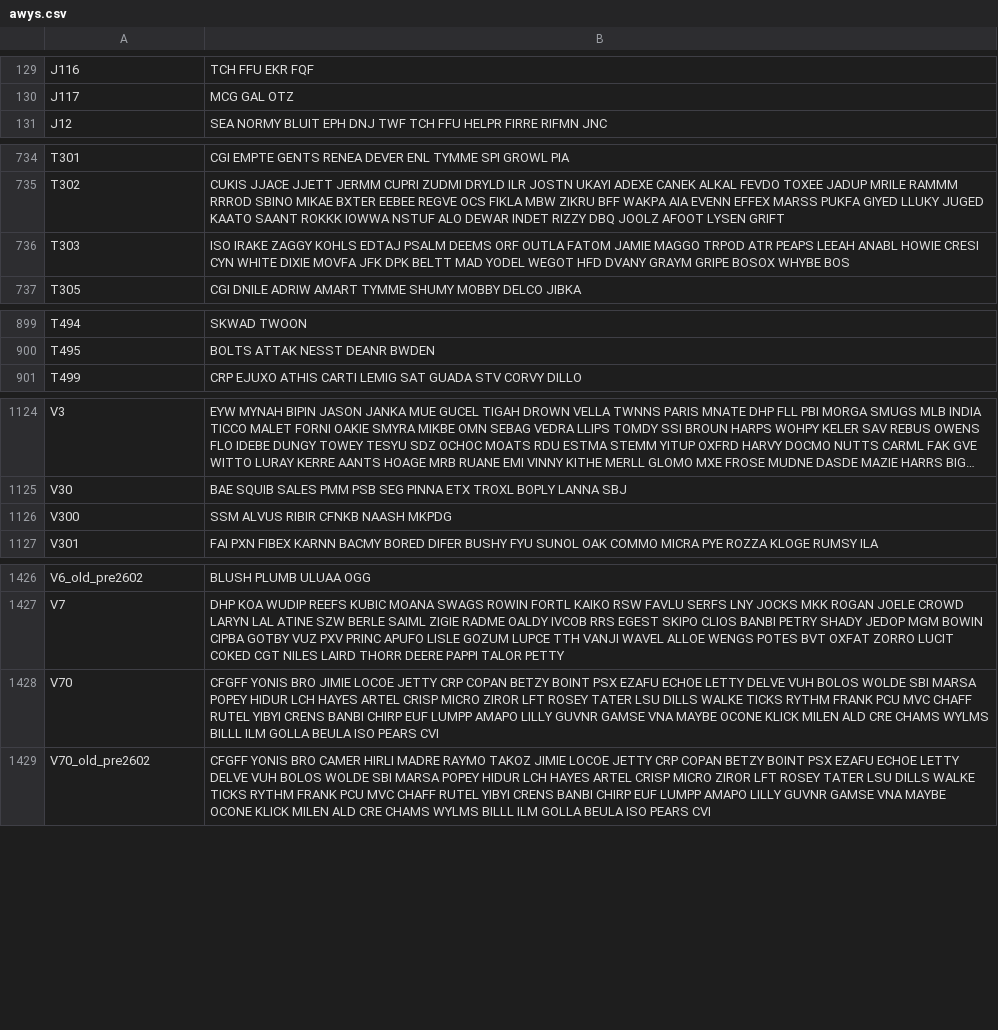
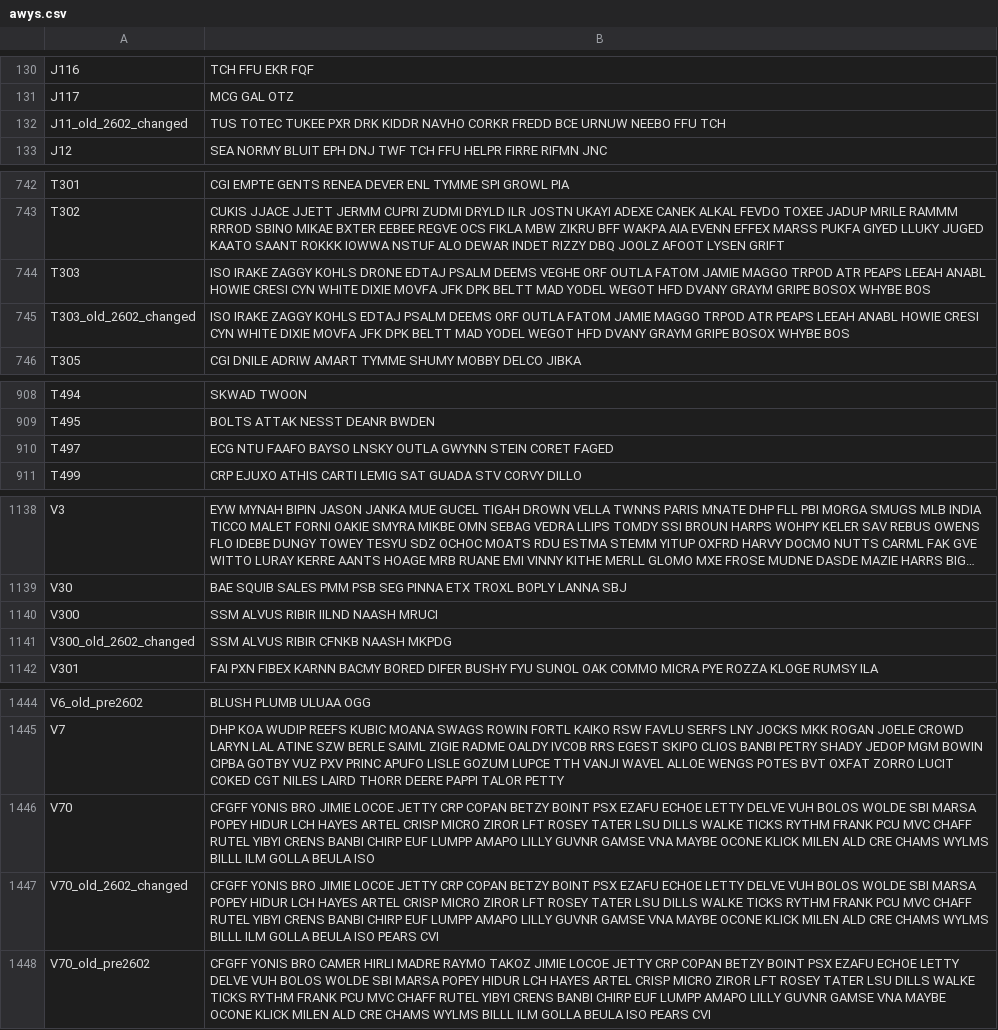
Before and after one commit to vATCSCC/PERTI, a CSV file: assets/data/awys.csv, drawn as a sheet; only a part is shown, gaps mark what is left out; long unchanged cells end in …; addresses are those after the commit; the diff covers the shown part only; the diff names each change by its address in the sheet, - before the commit and + after, or states it on an @@ line.

```diff
--- a/assets/data/awys.csv
+++ b/assets/data/awys.csv
+row 132: J11_old_2602_changed | TUS TOTEC TUKEE PXR DRK KIDDR NAVHO CORKR FREDD BCE URNUW NEEBO FFU TCH
-B744: …ZAGGY KOHLS EDTAJ PSALM DEEMS ORF OUTLA…
+B744: …ZAGGY KOHLS DRONE EDTAJ PSALM DEEMS VEGHE ORF OUTLA…
+row 745: T303_old_2602_changed | ISO IRAKE ZAGGY KOHLS EDTAJ PSALM DEEMS ORF OUTLA FATOM JAMIE MAGGO TRPOD ATR PEAPS LEEAH ANABL HOWIE CRESI CYN WHITE DIXIE MOVFA JFK DPK BELTT MAD YODEL WEGOT HFD DVANY GRAYM GRIPE BOSOX WHYBE BOS
+row 910: T497 | ECG NTU FAAFO BAYSO LNSKY OUTLA GWYNN STEIN CORET FAGED
-B1140: SSM ALVUS RIBIR CFNKB NAASH MKPDG
+B1140: SSM ALVUS RIBIR IILND NAASH MRUCI
+row 1141: V300_old_2602_changed | SSM ALVUS RIBIR CFNKB NAASH MKPDG
-B1446: …BEULA ISO PEARS CVI
+B1446: …BEULA ISO
+row 1447: V70_old_2602_changed | CFGFF YONIS BRO JIMIE LOCOE JETTY CRP COPAN BETZY BOINT PSX EZAFU ECHOE LETTY DELVE VUH BOLOS WOLDE SBI MARSA POPEY HIDUR LCH HAYES ARTEL CRISP MICRO ZIROR LFT ROSEY TATER LSU DILLS WALKE TICKS RYTHM FRANK PCU MVC CHAFF RUTEL YIBYI CRENS BANBI CHIRP EUF LUMPP AMAPO LILLY GUVNR GAMSE VNA MAYBE OCONE KLICK MILEN ALD CRE CHAMS WYLMS BILLL ILM GOLLA BEULA ISO PEARS CVI
```
Also changed, not shown: 14 added rows and 13 edited cells elsewhere in this file, assets/data/navaids.csv, 22 other files.
